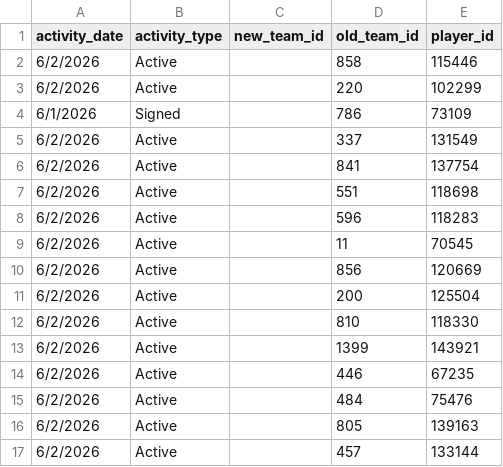
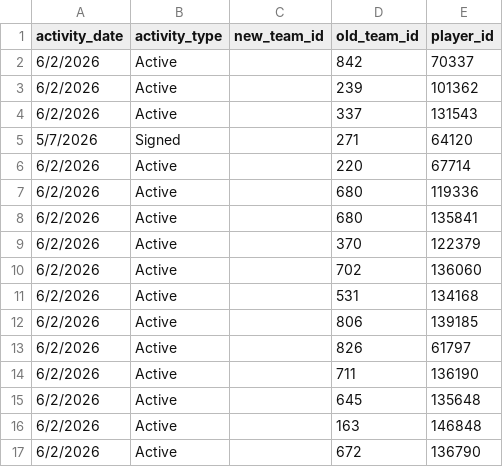
Before and after one commit to JasonR64A/chart-builder, a CSV file: data/portal_activities.csv, drawn as a sheet; only a part is shown; the diff covers the shown part only.

```diff
--- a/data/portal_activities.csv
+++ b/data/portal_activities.csv
@@ -1,17 +1,17 @@
 activity_date,activity_type,new_team_id,old_team_id,player_id
-6/2/2026,Active,,858,115446
-6/2/2026,Active,,220,102299
-6/1/2026,Signed,,786,73109
-6/2/2026,Active,,337,131549
-6/2/2026,Active,,841,137754
-6/2/2026,Active,,551,118698
-6/2/2026,Active,,596,118283
-6/2/2026,Active,,11,70545
-6/2/2026,Active,,856,120669
-6/2/2026,Active,,200,125504
-6/2/2026,Active,,810,118330
-6/2/2026,Active,,1399,143921
-6/2/2026,Active,,446,67235
-6/2/2026,Active,,484,75476
-6/2/2026,Active,,805,139163
-6/2/2026,Active,,457,133144
+6/2/2026,Active,,842,70337
+6/2/2026,Active,,239,101362
+6/2/2026,Active,,337,131543
+5/7/2026,Signed,,271,64120
+6/2/2026,Active,,220,67714
+6/2/2026,Active,,680,119336
+6/2/2026,Active,,680,135841
+6/2/2026,Active,,370,122379
+6/2/2026,Active,,702,136060
+6/2/2026,Active,,531,134168
+6/2/2026,Active,,806,139185
+6/2/2026,Active,,826,61797
+6/2/2026,Active,,711,136190
+6/2/2026,Active,,645,135648
+6/2/2026,Active,,163,146848
+6/2/2026,Active,,672,136790
```
Also changed, not shown: 5 added rows and 8 edited cells elsewhere in this file, data/portal/baseball_matched.csv, data/portal/softball_matched.csv, 6 other files.
